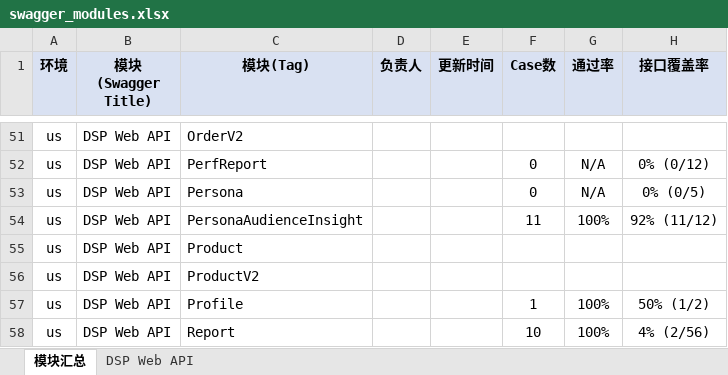
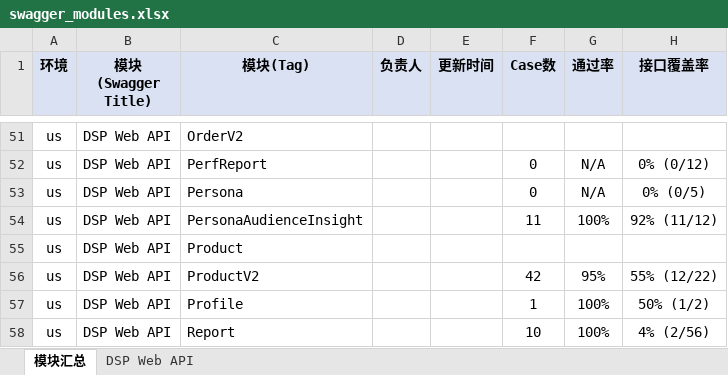
Before and after one commit to guguangjie-pacvue/ai_api, an Excel workbook: single-api/dspapi/swagger_modules.xlsx, sheet 模块汇总, drawn as a sheet; only a part is shown, gaps mark what is left out; values as stored, in another font and other column widths than the file's, no borders; the diff names each change by its address in the sheet, - before the commit and + after, or states it on an @@ line.

```diff
--- a/single-api/dspapi/swagger_modules.xlsx (sheet 模块汇总)
+++ b/single-api/dspapi/swagger_modules.xlsx (sheet 模块汇总)
-F56 (Case数): (empty)
+F56 (Case数): 42
-G56 (通过率): (empty)
+G56 (通过率): 95%
-H56 (接口覆盖率): (empty)
+H56 (接口覆盖率): 55% (12/22)
```
Also changed, not shown: sheet DSP Web API, 2 other files.
